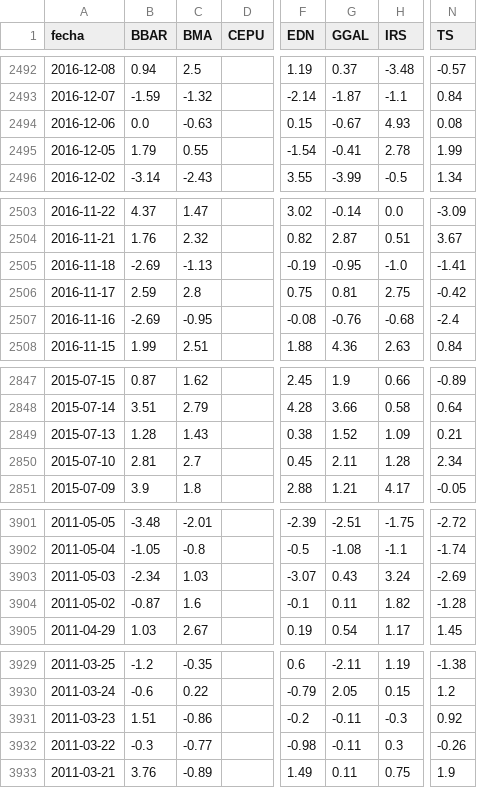
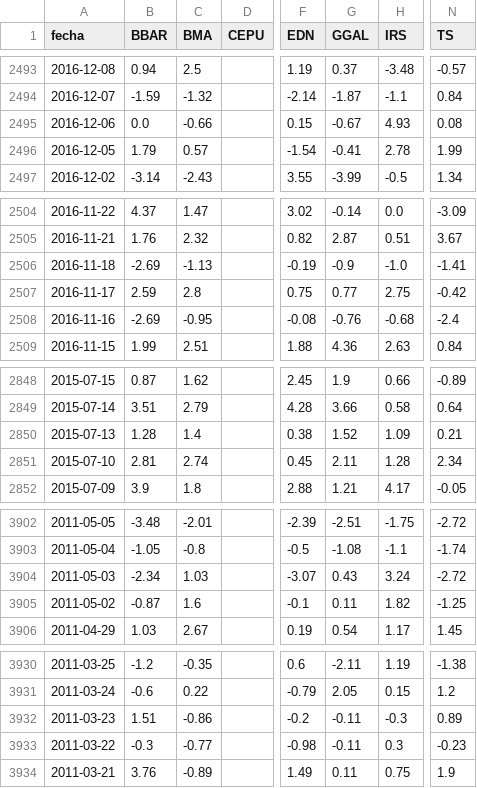
Before and after one commit to jesusrobles824/Automatizacion-descarga-bases-de-datos-Python, a CSV file: ADRs_variacion_porcentual_diaria.csv, drawn as a sheet; only a part is shown, gaps mark what is left out; addresses are those after the commit; the diff covers the shown part only; the diff names each change by its address in the sheet, - before the commit and + after, or states it on an @@ line.

```diff
--- a/ADRs_variacion_porcentual_diaria.csv
+++ b/ADRs_variacion_porcentual_diaria.csv
-C2495 (BMA): -0.63
+C2495 (BMA): -0.66
-C2496 (BMA): 0.55
+C2496 (BMA): 0.57
-G2506 (GGAL): -0.95
+G2506 (GGAL): -0.9
-G2507 (GGAL): 0.81
+G2507 (GGAL): 0.77
-C2850 (BMA): 1.43
+C2850 (BMA): 1.4
-C2851 (BMA): 2.7
+C2851 (BMA): 2.74
-N3904 (TS): -2.69
+N3904 (TS): -2.72
-N3905 (TS): -1.28
+N3905 (TS): -1.25
-N3932 (TS): 0.92
+N3932 (TS): 0.89
-N3933 (TS): -0.26
+N3933 (TS): -0.23
```
Also changed, not shown: 1 added row and 10 edited cells elsewhere in this file, ADRs_Precios.csv.
